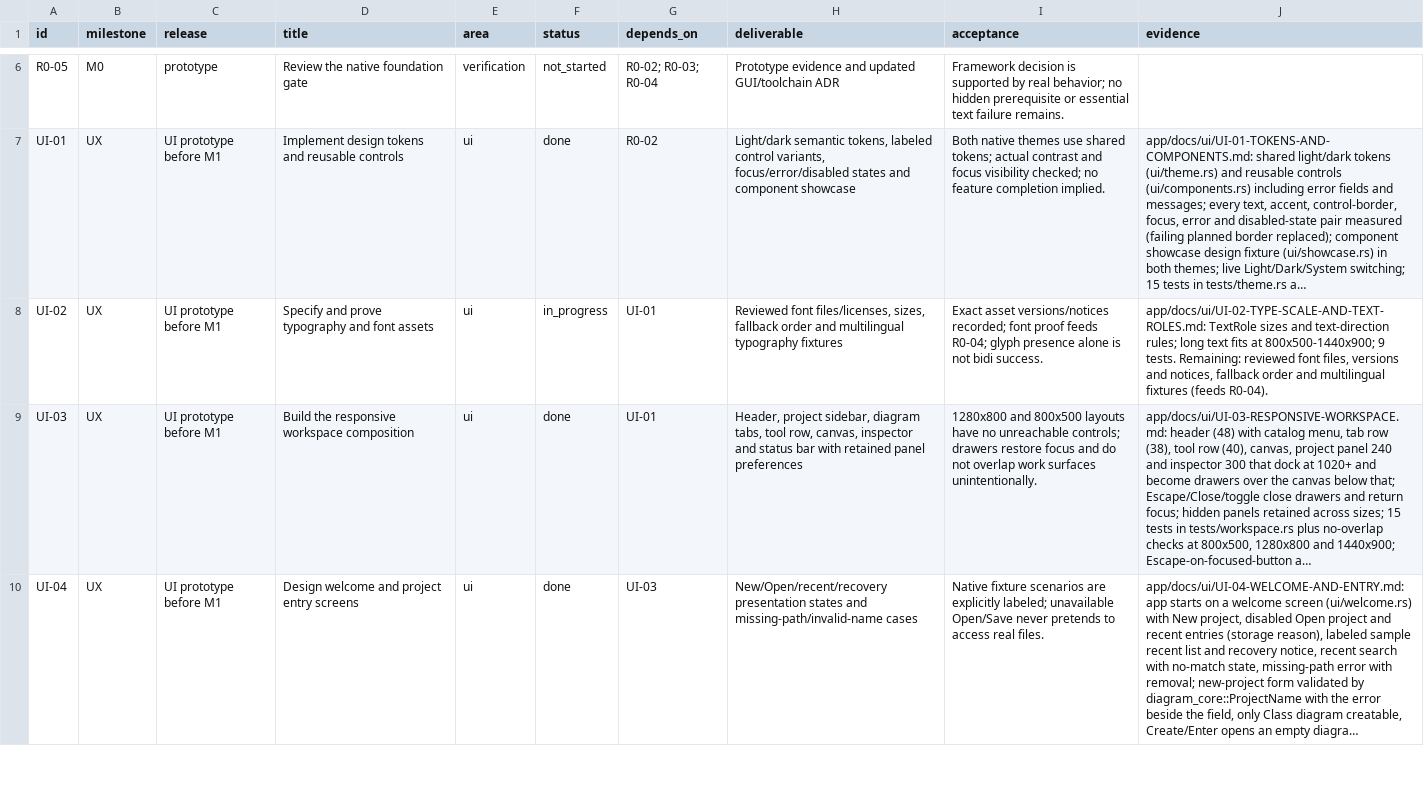
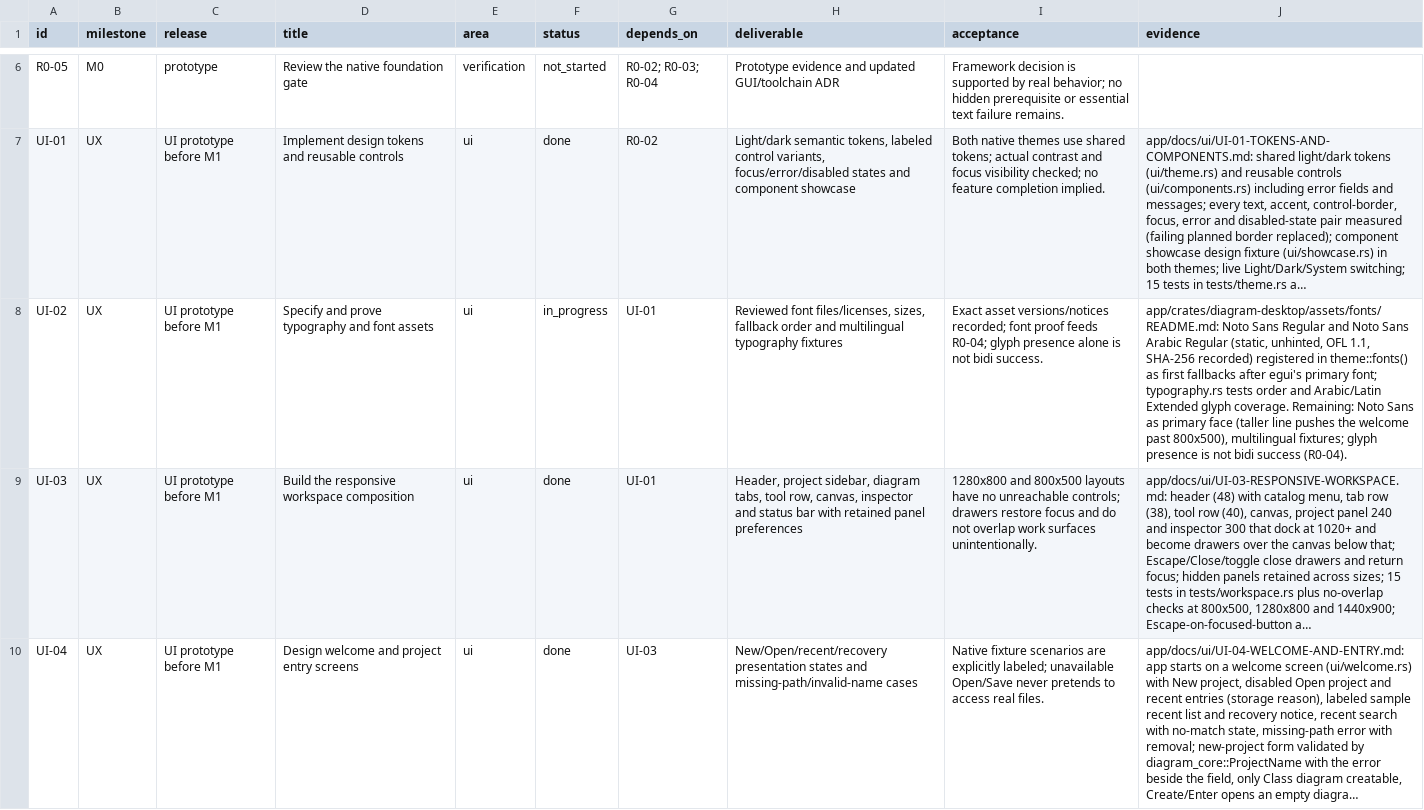
Before and after one commit to DAWAS00/Diagrams, a CSV file: plan-rust-diagram-editor/rust-backlog.csv, drawn as a sheet; only a part is shown, gaps mark what is left out; long unchanged cells end in …; the diff covers the shown part only; the diff names each change by its address in the sheet, - before the commit and + after, or states it on an @@ line.

```diff
--- a/plan-rust-diagram-editor/rust-backlog.csv
+++ b/plan-rust-diagram-editor/rust-backlog.csv
-J8 (evidence): app/docs/ui/UI-02-TYPE-SCALE-AND-TEXT-ROLES.md: TextRole sizes and text-direction rules; long text fits at 800x500-1440x900; 9 tests. Remaining: reviewed font files, versions and notices, fallback order and multilingual fixtures (feeds R0-04).
+J8 (evidence): app/crates/diagram-desktop/assets/fonts/README.md: Noto Sans Regular and Noto Sans Arabic Regular (static, unhinted, OFL 1.1, SHA-256 recorded) registered in theme::fonts() as first fallbacks after egui's primary font; typography.rs tests order and Arabic/Latin Extended glyph coverage. Remaining: Noto Sans as primary face (taller line pushes the welcome past 800x500), multilingual fixtures; glyph presence is not bidi success (R0-04).
```
Also changed, not shown: 8 edited cells elsewhere in this file, 7 other files.
